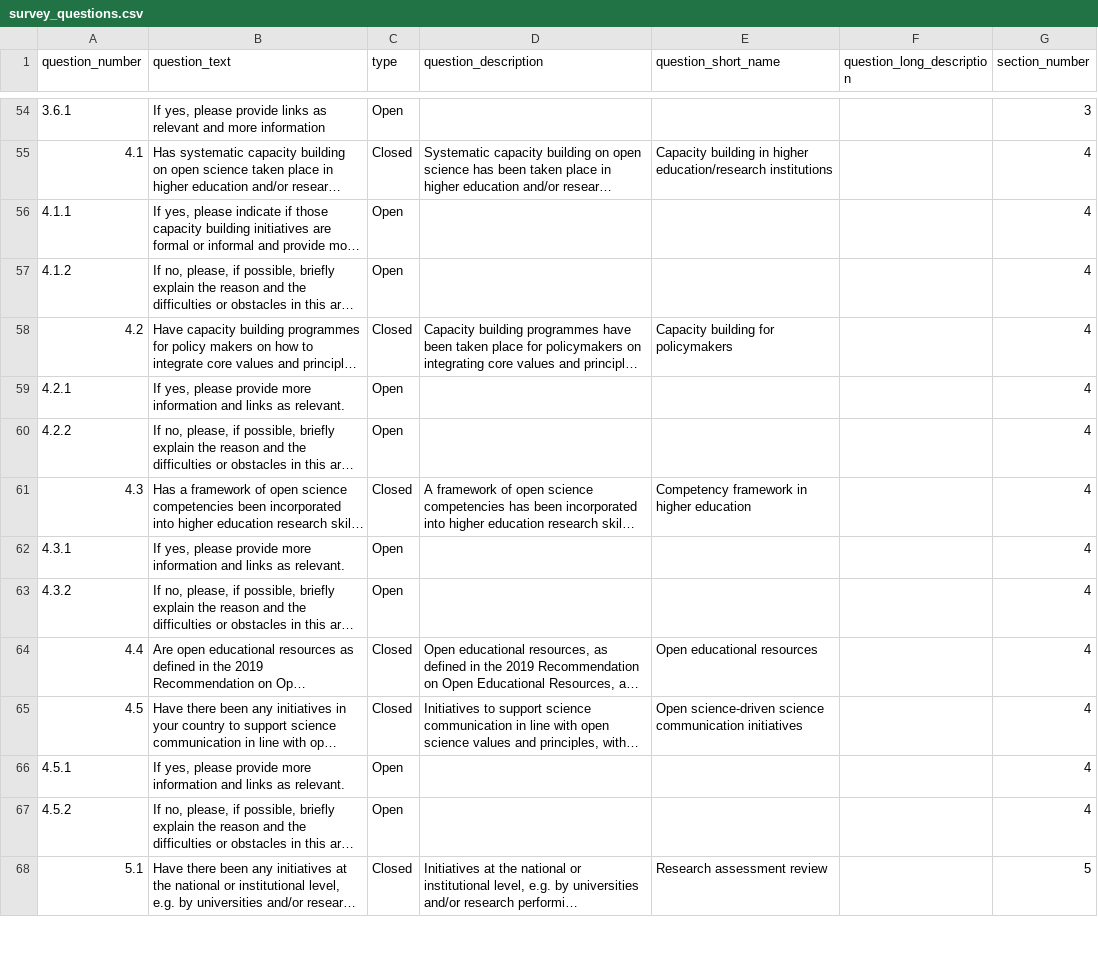
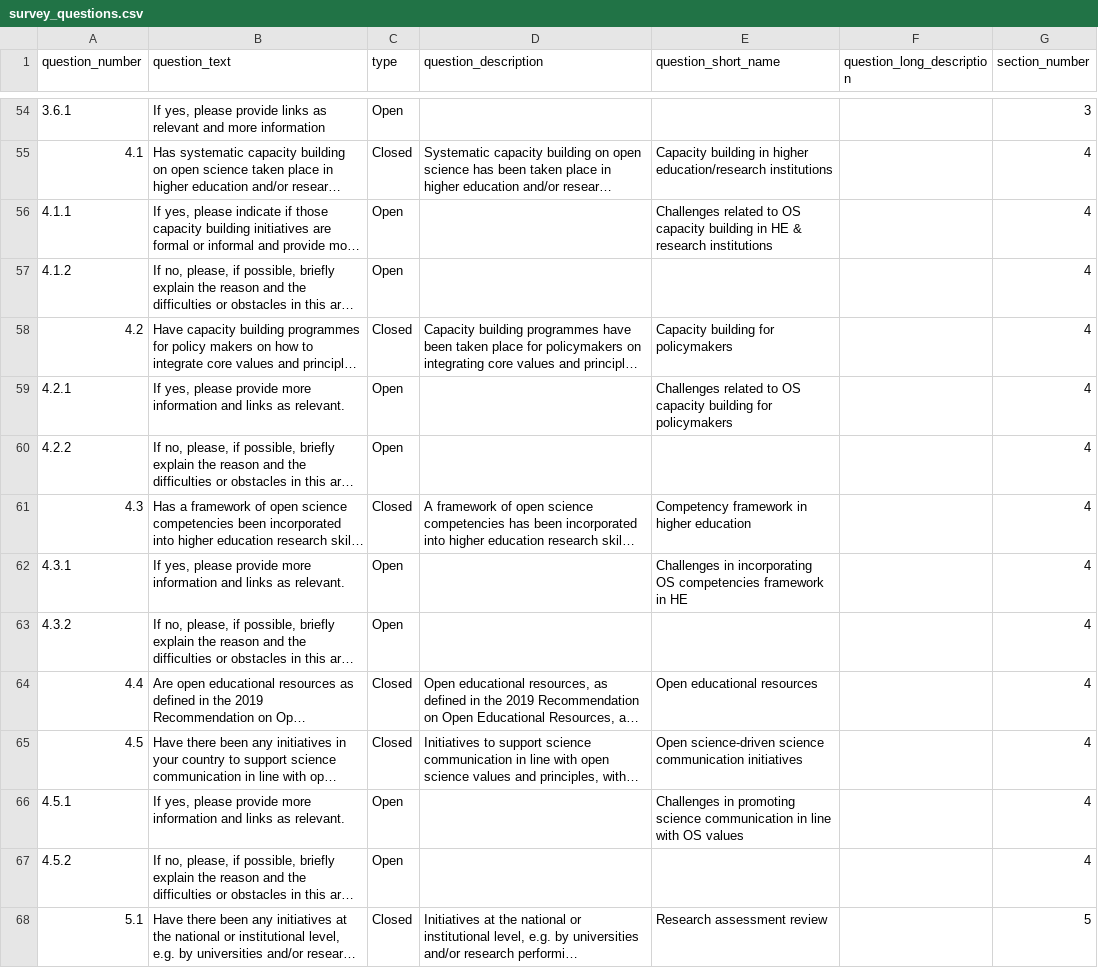
Before and after one commit to unesco/open-sciences, a CSV file: cms/drupal/web/modules/custom/open_science_survey_migration/data/survey_questions.csv, drawn as a sheet; only a part is shown, gaps mark what is left out; long unchanged cells end in …; the diff covers the shown part only; the diff names each change by its address in the sheet, - before the commit and + after, or states it on an @@ line.

Commit message:
UNESC-73: Update dataset.

```diff
--- a/cms/drupal/web/modules/custom/open_science_survey_migration/data/survey_questions.csv
+++ b/cms/drupal/web/modules/custom/open_science_survey_migration/data/survey_questions.csv
-E56 (question_short_name): (empty)
+E56 (question_short_name): Challenges related to OS capacity building in HE & research institutions
-E59 (question_short_name): (empty)
+E59 (question_short_name): Challenges related to OS capacity building for policymakers
-E62 (question_short_name): (empty)
+E62 (question_short_name): Challenges in incorporating OS competencies framework in HE
-E66 (question_short_name): (empty)
+E66 (question_short_name): Challenges in promoting science communication in line with OS values
```
Also changed, not shown: 17 edited cells elsewhere in this file, cms/drupal/web/modules/custom/open_science_survey_migration/data/qualitative_responses.csv, cms/drupal/web/modules/custom/open_science_survey_migration/data/quantitative_responses.csv, 4 other files.
